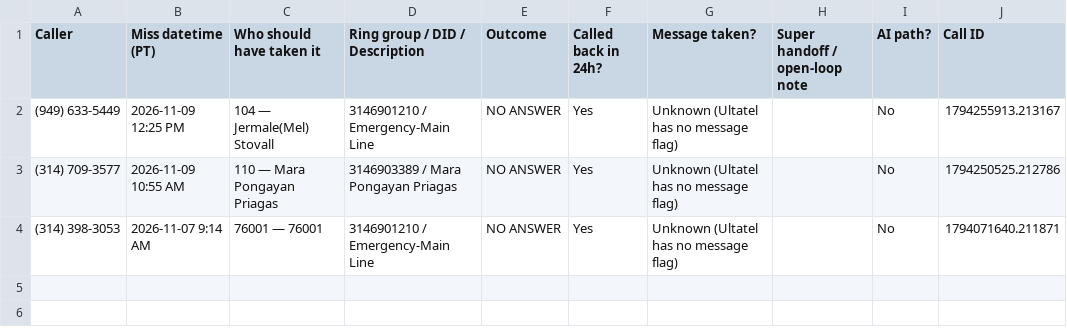
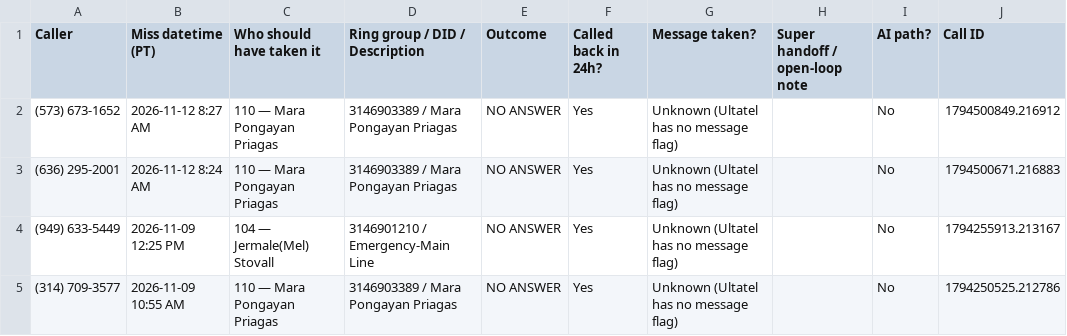
Before and after one commit to pollard22/Phone-dashboard, a CSV file: public/data/Missed_ownership_B_called_back.csv, drawn as a sheet.

```diff
--- a/public/data/Missed_ownership_B_called_back.csv
+++ b/public/data/Missed_ownership_B_called_back.csv
@@ -1,4 +1,5 @@
 Caller,Miss datetime (PT),Who should have taken it,Ring group / DID / Description,Outcome,Called back in 24h?,Message taken?,Super handoff / open-loop note,AI path?,Call ID
+(573) 673-1652,2026-11-12 8:27 AM,110 — Mara Pongayan Priagas,3146903389 / Mara Pongayan Priagas,NO ANSWER,Yes,Unknown (Ultatel has no message flag),,No,1794500849.216912
+(636) 295-2001,2026-11-12 8:24 AM,110 — Mara Pongayan Priagas,3146903389 / Mara Pongayan Priagas,NO ANSWER,Yes,Unknown (Ultatel has no message flag),,No,1794500671.216883
 (949) 633-5449,2026-11-09 12:25 PM,104 — Jermale(Mel) Stovall,3146901210 / Emergency-Main Line,NO ANSWER,Yes,Unknown (Ultatel has no message flag),,No,1794255913.213167
 (314) 709-3577,2026-11-09 10:55 AM,110 — Mara Pongayan Priagas,3146903389 / Mara Pongayan Priagas,NO ANSWER,Yes,Unknown (Ultatel has no message flag),,No,1794250525.212786
-(314) 398-3053,2026-11-07 9:14 AM,76001 — 76001,3146901210 / Emergency-Main Line,NO ANSWER,Yes,Unknown (Ultatel has no message flag),,No,1794071640.211871
```
Also changed, not shown: public/data/Missed_ownership_A_no_callback.csv, public/data/callback_hygiene_ultatel.csv, 8 other files.
